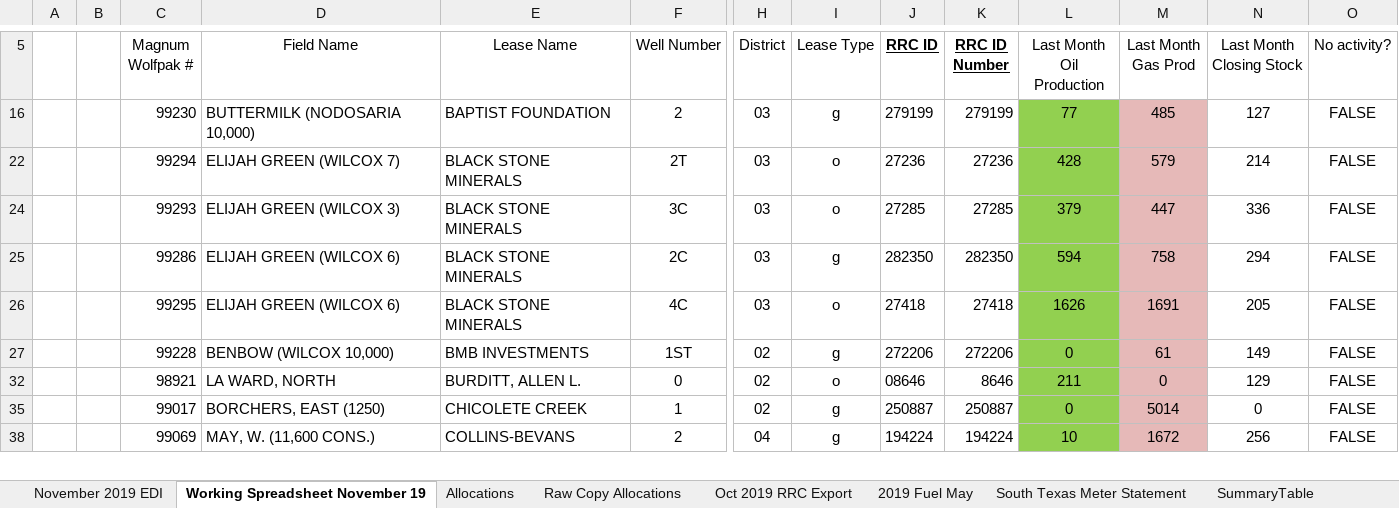
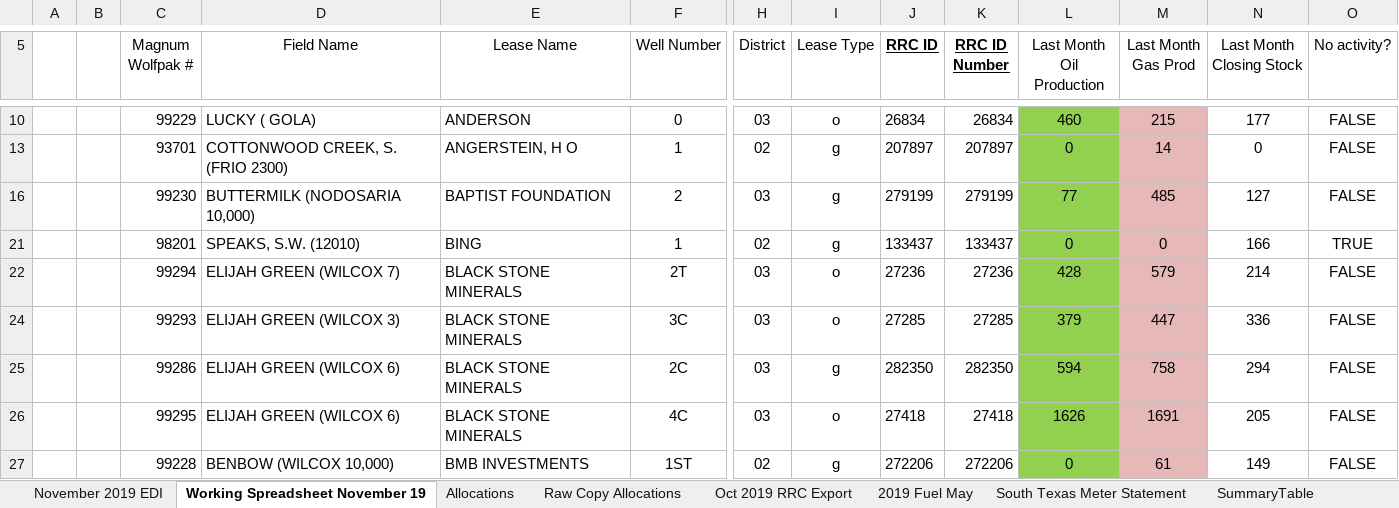
Before and after one commit to mishaun/Production-Reporting-Data-Extraction, an Excel workbook: December 19/Full PR and Data Map.xlsm, sheet Working Spreadsheet November 19, drawn as a sheet; only a part is shown, gaps mark what is left out; the shorter side is filled out with more unchanged rows; values as stored, in another font and other column widths than the file's, no borders; conditional formats and table styles not drawn; rows hold the shown columns only; the diff covers the shown part only; the diff names each change by its address in the sheet, - before the commit and + after, or states it on an @@ line.

```diff
--- a/December 19/Full PR and Data Map.xlsm (sheet Working Spreadsheet November 19)
+++ b/December 19/Full PR and Data Map.xlsm (sheet Working Spreadsheet November 19)
@@ row 10 unhidden:  |  | 99229 | LUCKY ( GOLA) | ANDERSON | 0 | 03 | o | 26834 | 26834 | 460 | 215 | 177 | FALSE @@
@@ row 13 unhidden:  |  | 93701 | COTTONWOOD CREEK, S. (FRIO 2300) | ANGERSTEIN, H O | 1 | 02 | g | 207897 | 207897 | 0 | 14 | 0 | FALSE @@
@@ row 21 unhidden:  |  | 98201 | SPEAKS, S.W. (12010) | BING | 1 | 02 | g | 133437 | 133437 | 0 | 0 | 166 | TRUE @@
```
Also changed, not shown: 1 added row, 1 removed row, 41 hidden or unhidden rows and 1 edited cell elsewhere in this sheet, December 19/Gauge Sheets - December 2019/Vieman.xlsx, 2 other files.
